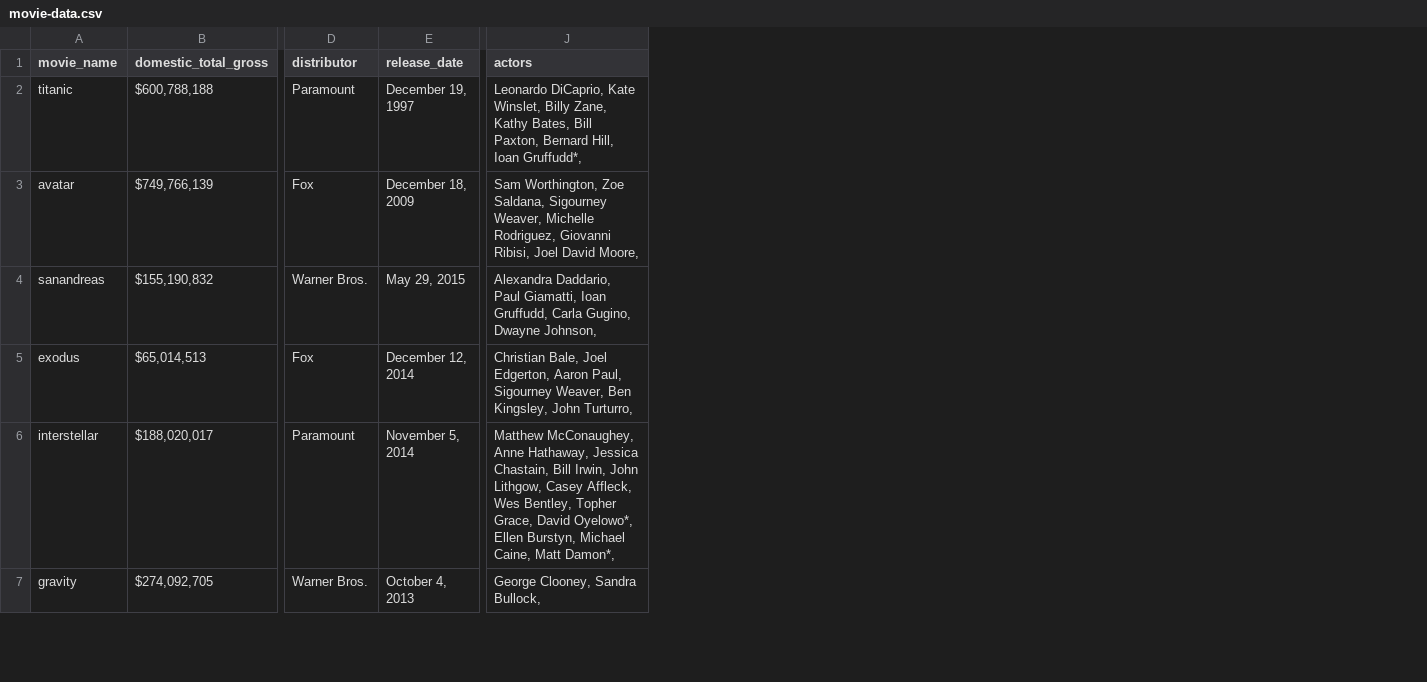
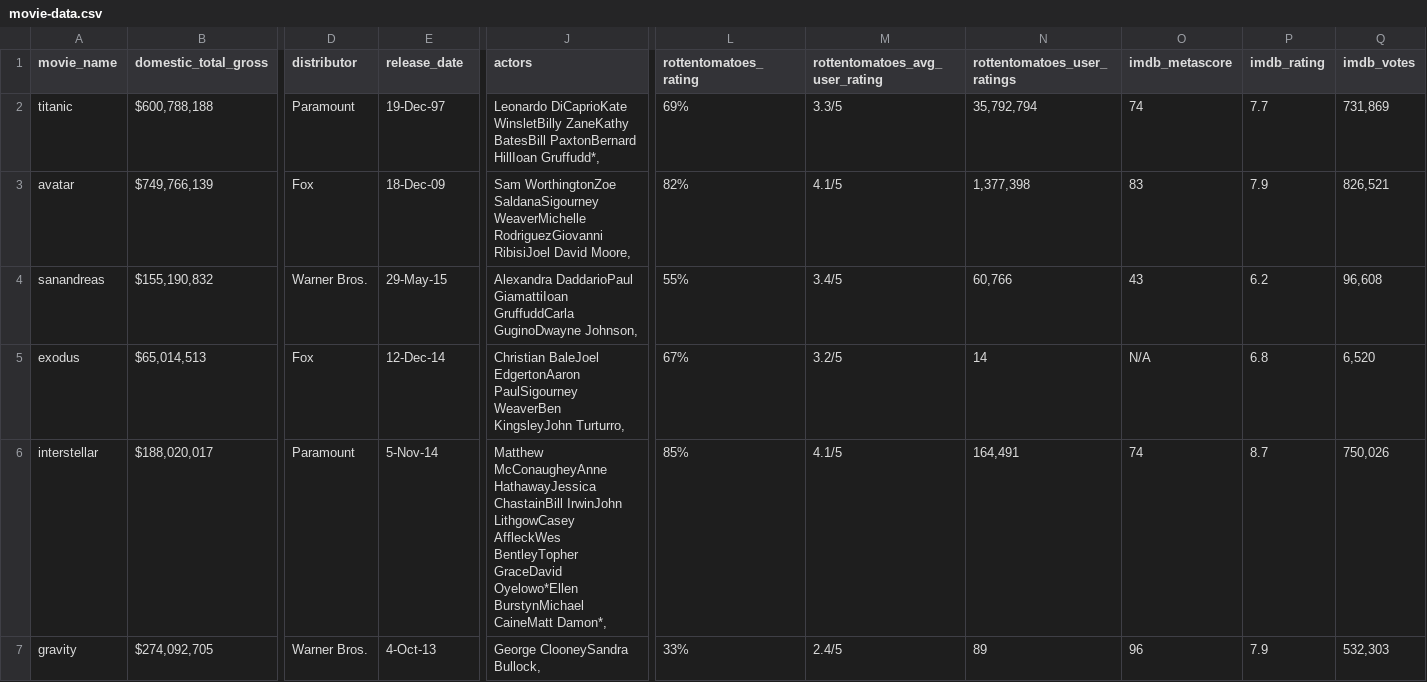
Before and after one commit to krishan-dadlani/movie_scrapping, a CSV file: movie-data.csv, drawn as a sheet; only a part is shown, gaps mark what is left out; the diff covers the shown part only; the diff names each change by its address in the sheet, - before the commit and + after, or states it on an @@ line.

Commit message:
added code to get ratings from imdb and rotten tomatoes

```diff
--- a/movie-data.csv
+++ b/movie-data.csv
+column L (rottentomatoes_rating), rows 2-7: 69% | 82% | 55% | 67% | 85% | 33%
+column M (rottentomatoes_avg_user_rating), rows 2-7: 3.3/5 | 4.1/5 | 3.4/5 | 3.2/5 | 4.1/5 | 2.4/5
+column N (rottentomatoes_user_ratings), rows 2-7: 35,792,794 | 1,377,398 | 60,766 | 14 | 164,491 | 89
+column O (imdb_metascore), rows 2-7: 74 | 83 | 43 | N/A | 74 | 96
+column P (imdb_rating), rows 2-7: 7.7 | 7.9 | 6.2 | 6.8 | 8.7 | 7.9
+column Q (imdb_votes), rows 2-7: 731,869 | 826,521 | 96,608 | 6,520 | 750,026 | 532,303
-E2 (release_date): December 19, 1997
+E2 (release_date): 19-Dec-97
-J2 (actors): Leonardo DiCaprio, Kate Winslet, Billy Zane, Kathy Bates, Bill Paxton, Bernard Hill, Ioan Gruffudd*,
+J2 (actors): Leonardo DiCaprioKate WinsletBilly ZaneKathy BatesBill PaxtonBernard HillIoan Gruffudd*,
-E3 (release_date): December 18, 2009
+E3 (release_date): 18-Dec-09
-J3 (actors): Sam Worthington, Zoe Saldana, Sigourney Weaver, Michelle Rodriguez, Giovanni Ribisi, Joel David Moore,
+J3 (actors): Sam WorthingtonZoe SaldanaSigourney WeaverMichelle RodriguezGiovanni RibisiJoel David Moore,
-E4 (release_date): May 29, 2015
+E4 (release_date): 29-May-15
-J4 (actors): Alexandra Daddario, Paul Giamatti, Ioan Gruffudd, Carla Gugino, Dwayne Johnson,
+J4 (actors): Alexandra DaddarioPaul GiamattiIoan GruffuddCarla GuginoDwayne Johnson,
-E5 (release_date): December 12, 2014
+E5 (release_date): 12-Dec-14
-J5 (actors): Christian Bale, Joel Edgerton, Aaron Paul, Sigourney Weaver, Ben Kingsley, John Turturro,
+J5 (actors): Christian BaleJoel EdgertonAaron PaulSigourney WeaverBen KingsleyJohn Turturro,
-E6 (release_date): November 5, 2014
+E6 (release_date): 5-Nov-14
-J6 (actors): Matthew McConaughey, Anne Hathaway, Jessica Chastain, Bill Irwin, John Lithgow, Casey Affleck, Wes Bentley, Topher Grace, David Oyelowo*, Ellen Burstyn, Michael Caine, Matt Damon*,
+J6 (actors): Matthew McConaugheyAnne HathawayJessica ChastainBill IrwinJohn LithgowCasey AffleckWes BentleyTopher GraceDavid Oyelowo*Ellen BurstynMichael CaineMatt Damon*,
-E7 (release_date): October 4, 2013
+E7 (release_date): 4-Oct-13
-J7 (actors): George Clooney, Sandra Bullock,
+J7 (actors): George ClooneySandra Bullock,
```
Also changed, not shown: 10 edited cells elsewhere in this file, 1 other file.
